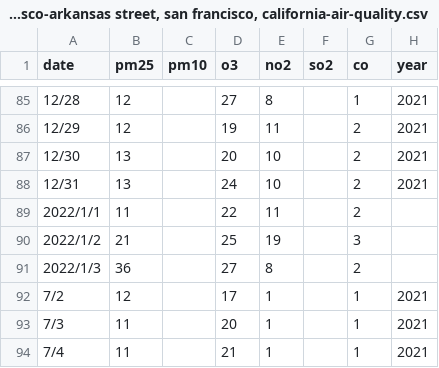
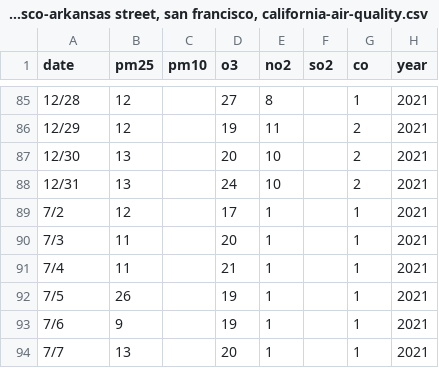
Before and after one commit to cowfish813/SF-AQI, a CSV file: csv files/san-francisco-arkansas street, san francisco, california-air-quality.csv, drawn as a sheet; only a part is shown, gaps mark what is left out; the shorter side is filled out with more unchanged rows.

```diff
--- a/csv files/san-francisco-arkansas street, san francisco, california-air-quality.csv
+++ b/csv files/san-francisco-arkansas street, san francisco, california-air-quality.csv
@@ -88,5 +88,2 @@ date, pm25, pm10, o3, no2, so2, co, year
 12/31, 13, , 24, 10, , 2, 2021
-2022/1/1, 11, , 22, 11, , 2
-2022/1/2, 21, , 25, 19, , 3
-2022/1/3, 36, , 27, 8, , 2
 7/2, 12, , 17, 1, , 1, 2021
```
Also changed, not shown: 1 other file.
